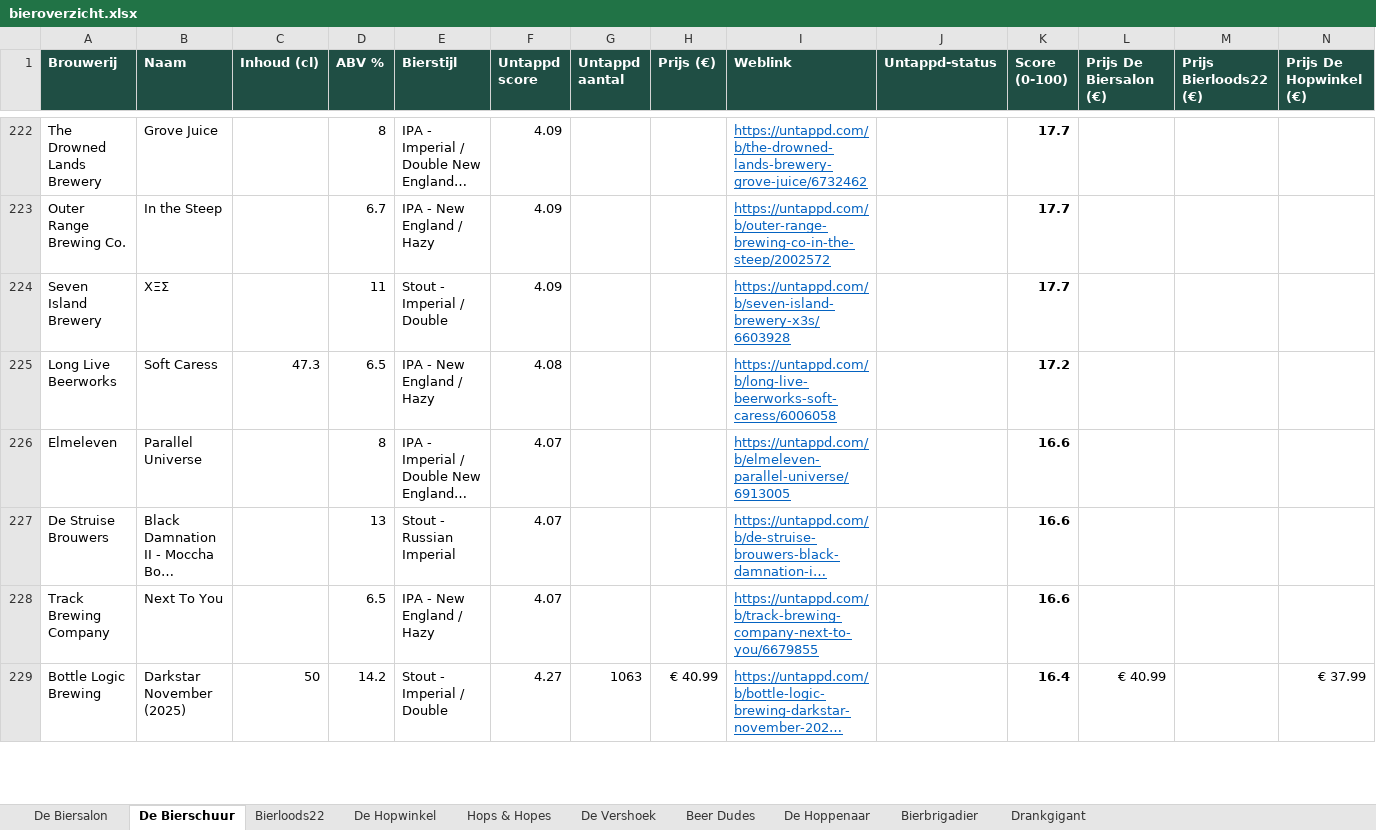
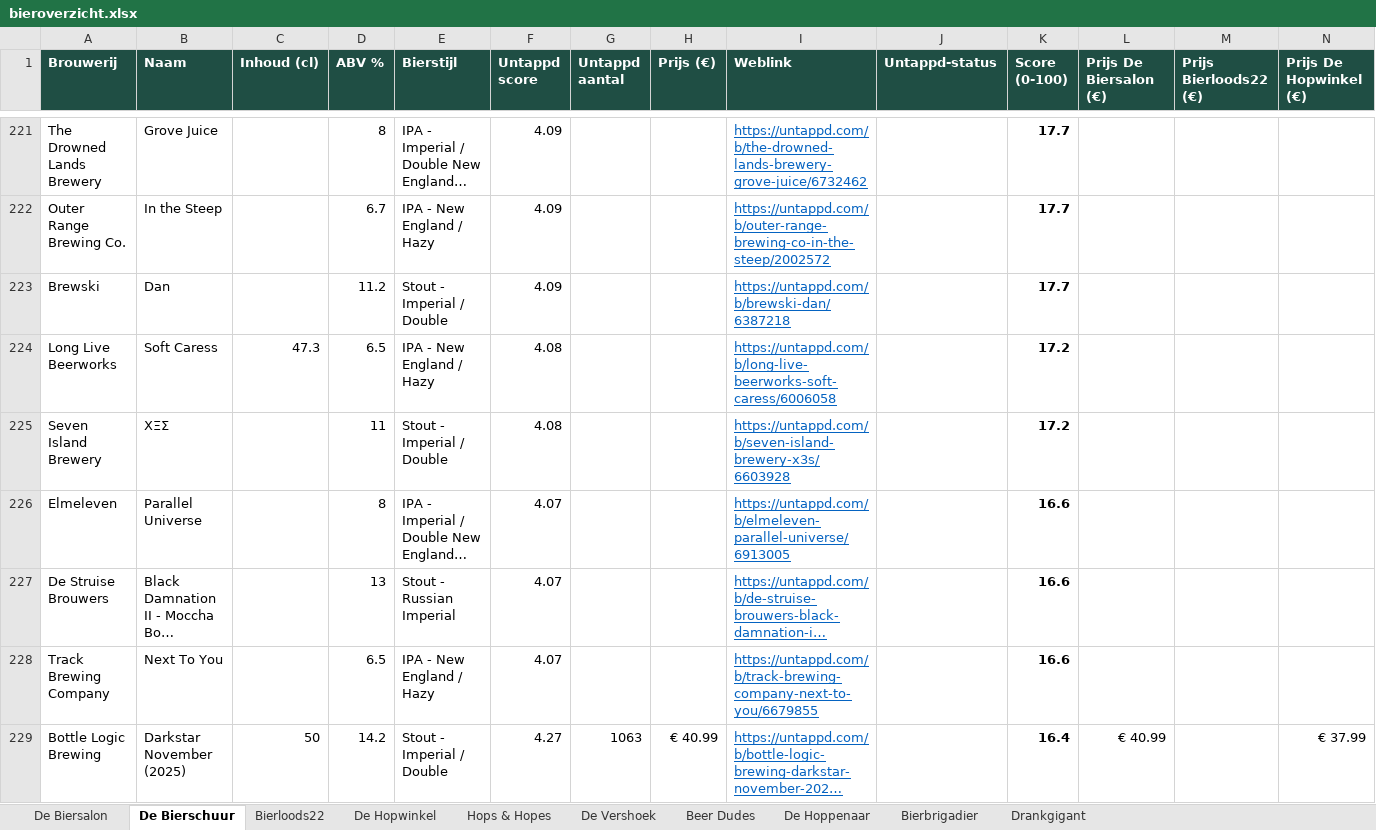
Before and after one commit to RdG-Bier/DeBierScraper, an Excel workbook: docs/bieroverzicht.xlsx, sheet De Bierschuur, drawn as a sheet; only a part is shown, gaps mark what is left out; long unchanged cells end in …; values as stored, in another font and other column widths than the file's, no borders; conditional formats not drawn; addresses are those after the commit; rows hold the shown columns only; the diff covers the shown part only; the diff names each change by its address in the sheet, - before the commit and + after, or states it on an @@ line.

```diff
--- a/docs/bieroverzicht.xlsx (sheet De Bierschuur)
+++ b/docs/bieroverzicht.xlsx (sheet De Bierschuur)
-A223 (Brouwerij): Seven Island Brewery
+A223 (Brouwerij): Brewski
-B223 (Naam): ΧΞΣ
+B223 (Naam): Dan
-D223 (ABV %): 11
+D223 (ABV %): 11.2
-I223 (Weblink): https://untappd.com/b/seven-island-brewery-x3s/6603928
+I223 (Weblink): https://untappd.com/b/brewski-dan/6387218
+row 225: Seven Island Brewery | ΧΞΣ |  | 11 | Stout - Imperial / Double | 4.08 |  |  | https://untappd.com/b/seven-island-brewery-x3s/6603928 |  | 17.2
```
Also changed, not shown: 16 added rows, 17 removed rows and 13 edited cells elsewhere in this sheet, sheet Hops & Hopes, sheet Bierbrigadier, sheet De Biersalon, sheet Bierloods22, sheet De Vershoek, sheet Beer Dudes, 2 more sheets, 34 other files.
